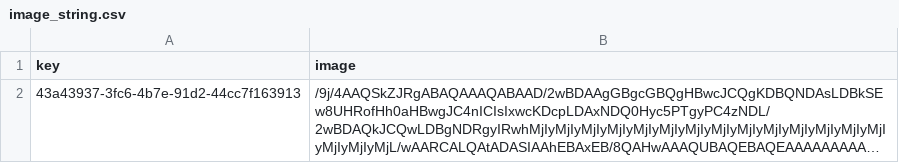
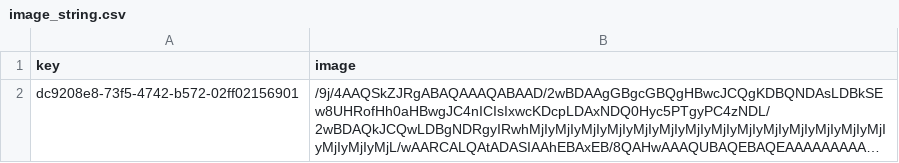
Before and after one commit to spacemonqi/microwave-imaging, a CSV file: dash-image-processing/image_string.csv, drawn as a sheet; long unchanged cells end in …; the diff names each change by its address in the sheet, - before the commit and + after, or states it on an @@ line.

```diff
--- a/dash-image-processing/image_string.csv
+++ b/dash-image-processing/image_string.csv
-A2 (key): 43a43937-3fc6-4b7e-91d2-44cc7f163913
+A2 (key): dc9208e8-73f5-4742-b572-02ff02156901
```
Also changed, not shown: 1 other file.
